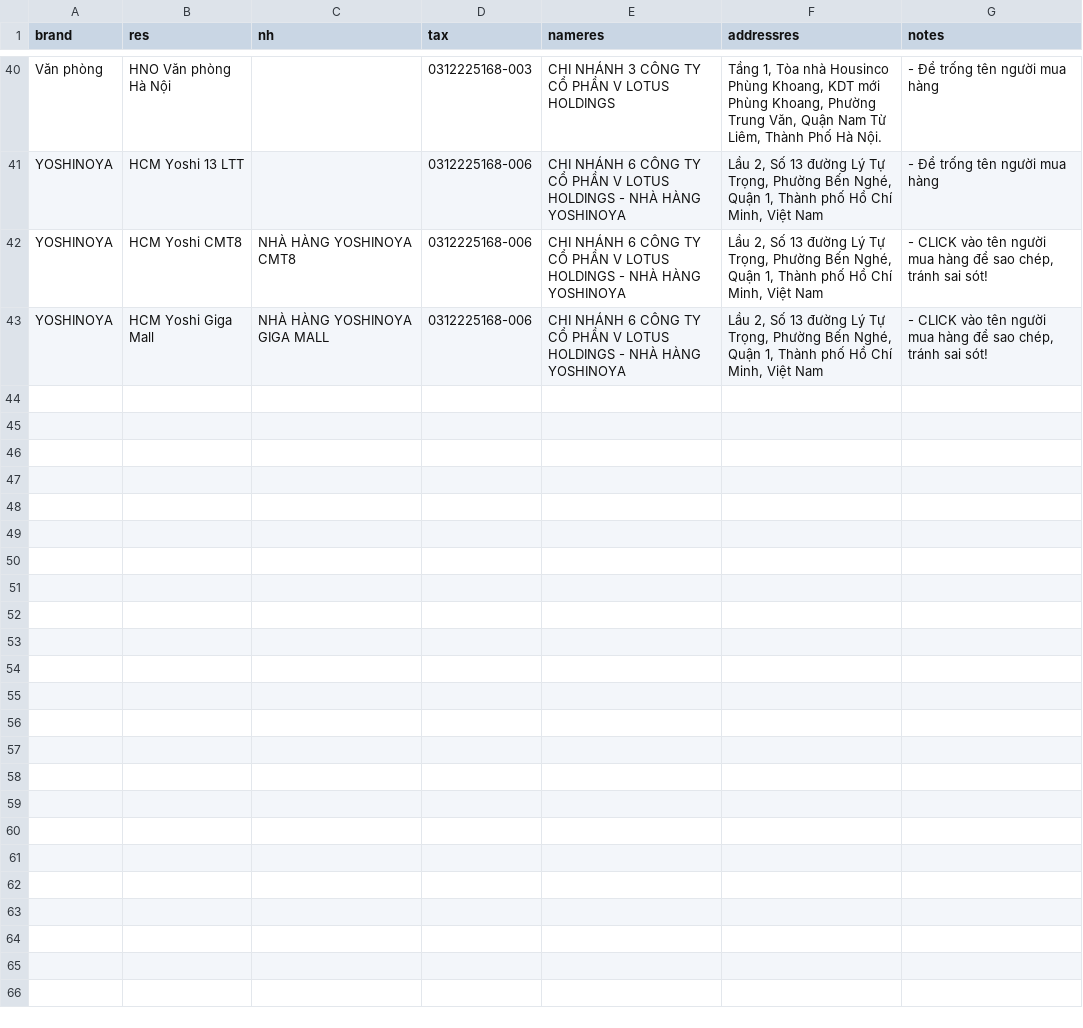
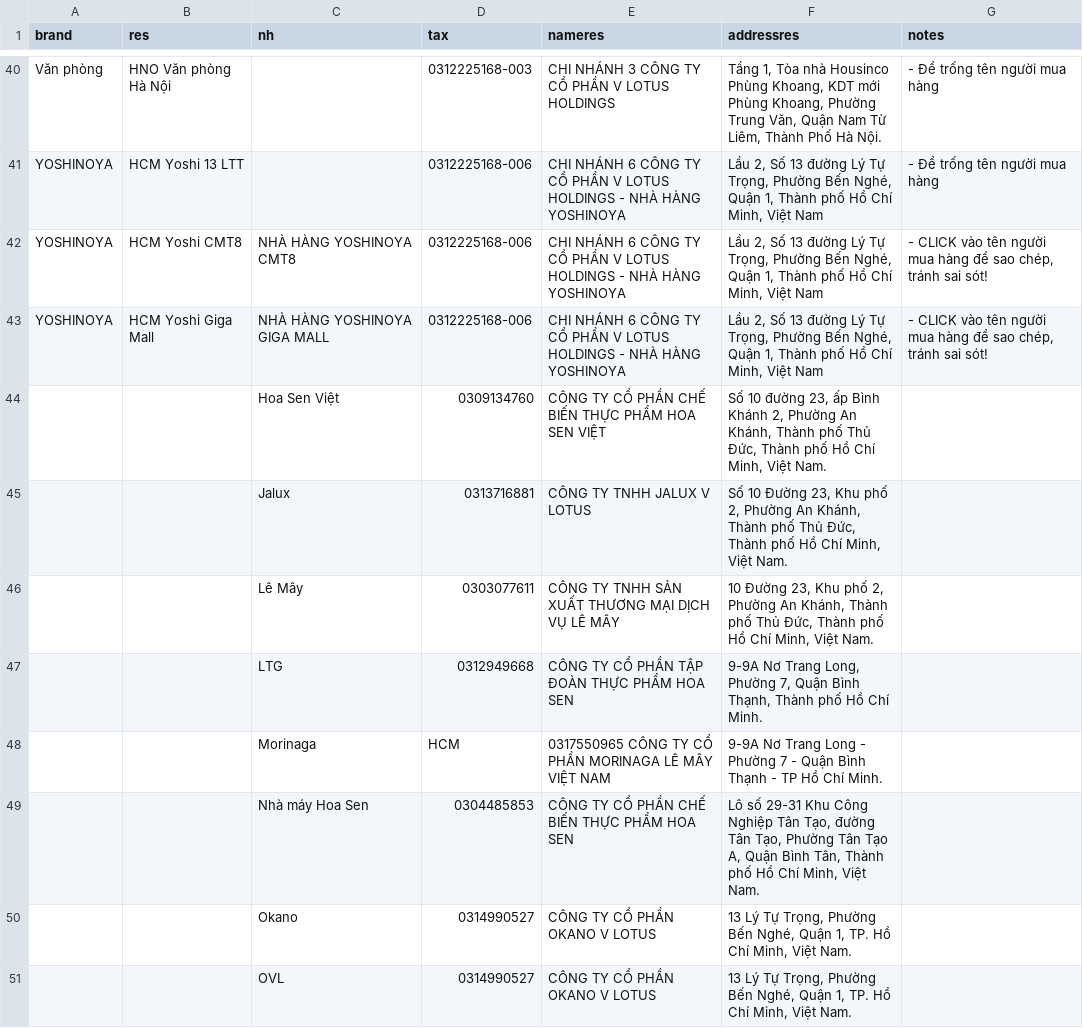
Before and after one commit to zawnnn/xhdlotus, a CSV file: restaurants.csv, drawn as a sheet; only a part is shown, gaps mark what is left out; the diff names each change by its address in the sheet, - before the commit and + after, or states it on an @@ line.

Commit message:
Update restaurants.csv

```diff
--- a/restaurants.csv
+++ b/restaurants.csv
+row 44:  |  | Hoa Sen Việt | 0309134760 | CÔNG TY CỔ PHẦN CHẾ BIẾN THỰC PHẨM HOA SEN VIỆT | Số 10 đường 23, ấp Bình Khánh 2, Phường An Khánh, Thành phố Thủ Đức, Thành phố Hồ Chí Minh, Việt Nam.
+row 45:  |  | Jalux | 0313716881 | CÔNG TY TNHH JALUX V LOTUS | Số 10 Đường 23, Khu phố 2, Phường An Khánh, Thành phố Thủ Đức, Thành phố Hồ Chí Minh, Việt Nam.
+row 46:  |  | Lê Mây | 0303077611 | CÔNG TY TNHH SẢN XUẤT THƯƠNG MẠI DỊCH VỤ LÊ MÂY | 10 Đường 23, Khu phố 2, Phường An Khánh, Thành phố Thủ Đức, Thành phố Hồ Chí Minh, Việt Nam.
+row 47:  |  | LTG | 0312949668 | CÔNG TY CỔ PHẦN TẬP ĐOÀN THỰC PHẨM HOA SEN | 9-9A Nơ Trang Long, Phường 7, Quận Bình Thạnh, Thành phố Hồ Chí Minh.
+row 48:  |  | Morinaga | HCM | 0317550965 CÔNG TY CỔ PHẦN MORINAGA LÊ MÂY VIỆT NAM | 9-9A Nơ Trang Long - Phường 7 - Quận Bình Thạnh - TP Hồ Chí Minh.
+row 49:  |  | Nhà máy Hoa Sen | 0304485853 | CÔNG TY CỔ PHẦN CHẾ BIẾN THỰC PHẨM HOA SEN | Lô số 29-31 Khu Công Nghiệp Tân Tạo, đường Tân Tạo, Phường Tân Tạo A, Quận Bình Tân, Thành phố Hồ Chí Minh, Việt Nam.
+row 50:  |  | Okano | 0314990527 | CÔNG TY CỔ PHẦN OKANO V LOTUS | 13 Lý Tự Trọng, Phường Bến Nghé, Quận 1, TP. Hồ Chí Minh, Việt Nam.
+row 51:  |  | OVL | 0314990527 | CÔNG TY CỔ PHẦN OKANO V LOTUS | 13 Lý Tự Trọng, Phường Bến Nghé, Quận 1, TP. Hồ Chí Minh, Việt Nam.
```
